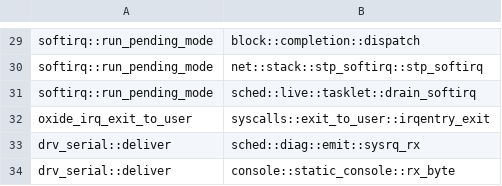
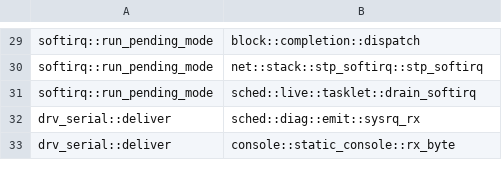
Before and after one commit to watkinslabs/oxide, a TSV file: tools/irq-edges-x86_64.tsv, drawn as a sheet; only a part is shown, gaps mark what is left out.

```diff
--- a/tools/irq-edges-x86_64.tsv
+++ b/tools/irq-edges-x86_64.tsv
@@ -31,3 +31,2 @@ softirq::run_pending_mode	net::stack::stp_softirq::stp_softirq
 softirq::run_pending_mode	sched::live::tasklet::drain_softirq
-oxide_irq_exit_to_user	syscalls::exit_to_user::irqentry_exit
 drv_serial::deliver	sched::diag::emit::sysrq_rx
```
Also changed, not shown: 3 other files.
